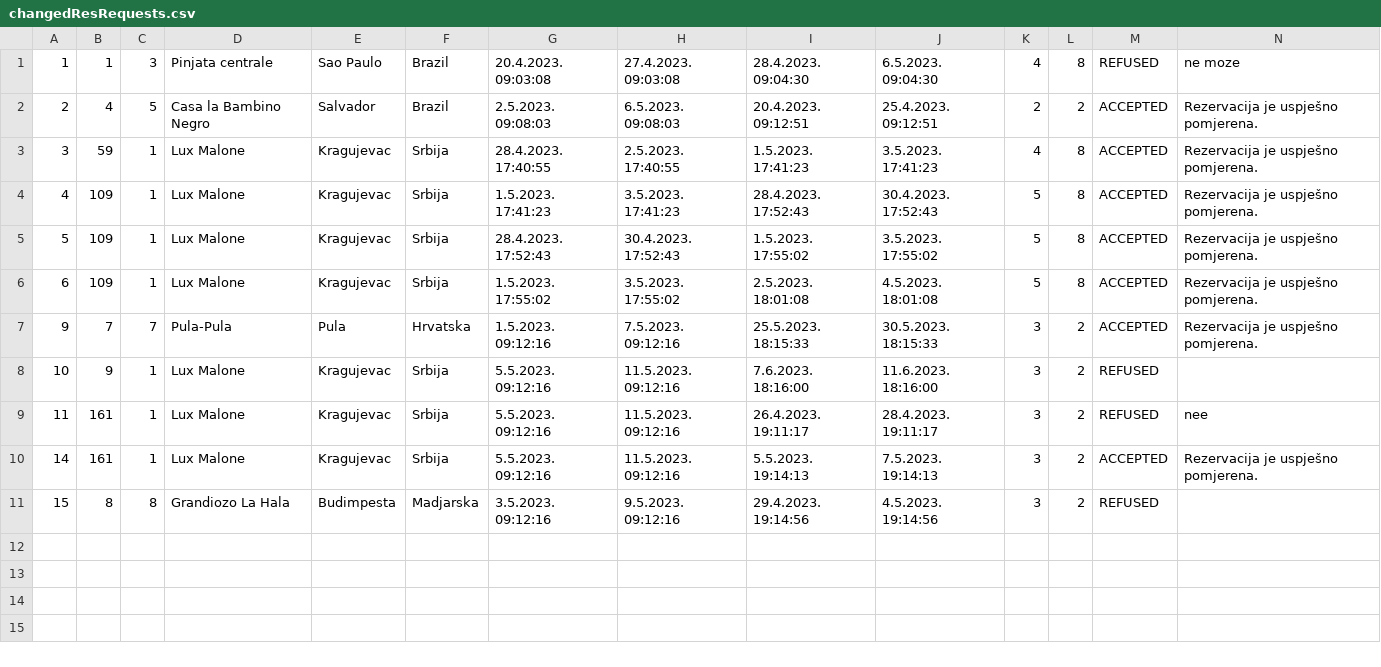
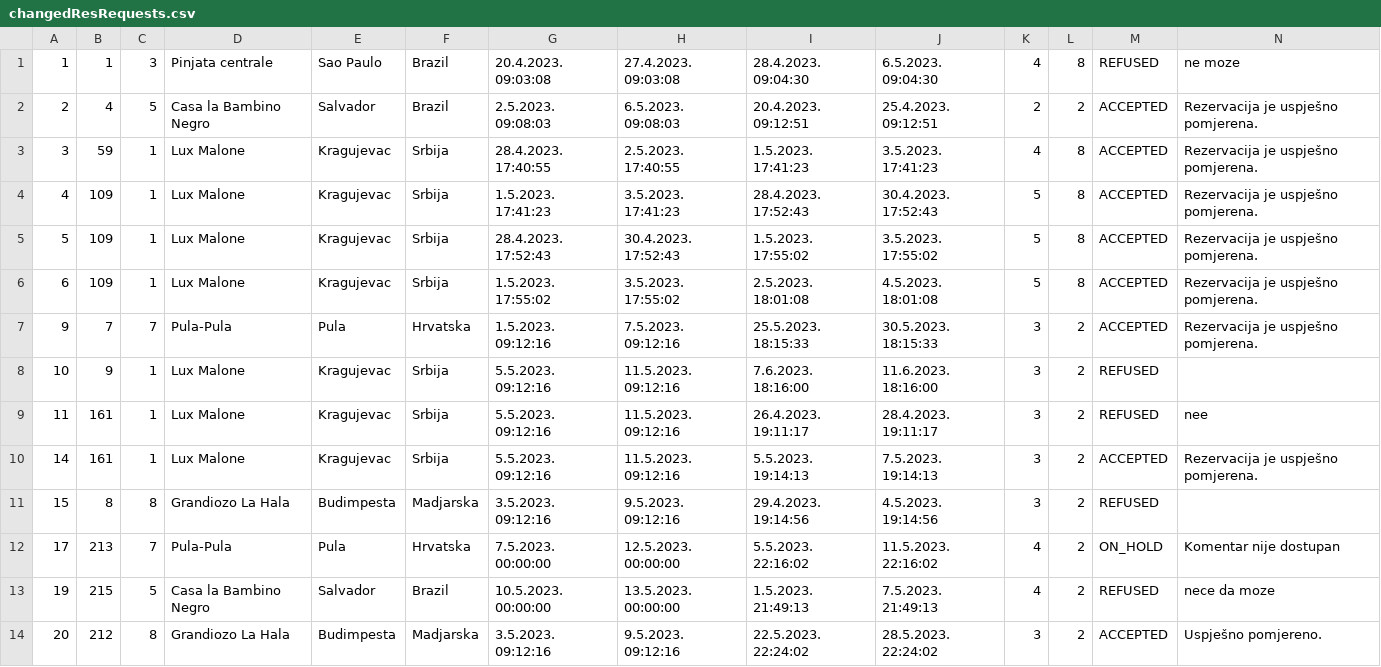
Before and after one commit to uslje13/turisticka-agencija, a CSV file: TravelAgency/Resources/Data/changedResRequests.csv, drawn as a sheet; the diff names each change by its address in the sheet, - before the commit and + after, or states it on an @@ line.

Commit message:
Statuses Window adapted
One bug: can not go back when click to "Create request"

```diff
--- a/TravelAgency/Resources/Data/changedResRequests.csv
+++ b/TravelAgency/Resources/Data/changedResRequests.csv
+row 12: 17 | 213 | 7 | Pula-Pula | Pula | Hrvatska | 7.5.2023. 00:00:00 | 12.5.2023. 00:00:00 | 5.5.2023. 22:16:02 | 11.5.2023. 22:16:02 | 4 | 2 | ON_HOLD | Komentar nije dostupan
+row 13: 19 | 215 | 5 | Casa la Bambino Negro | Salvador | Brazil | 10.5.2023. 00:00:00 | 13.5.2023. 00:00:00 | 1.5.2023. 21:49:13 | 7.5.2023. 21:49:13 | 4 | 2 | REFUSED | nece da moze
+row 14: 20 | 212 | 8 | Grandiozo La Hala | Budimpesta | Madjarska | 3.5.2023. 09:12:16 | 9.5.2023. 09:12:16 | 22.5.2023. 22:24:02 | 28.5.2023. 22:24:02 | 3 | 2 | ACCEPTED | Uspješno pomjereno.
```
Also changed, not shown: TravelAgency/Resources/Data/accommodationReservation.csv, TravelAgency/Resources/Data/notification.csv, 18 other files.
